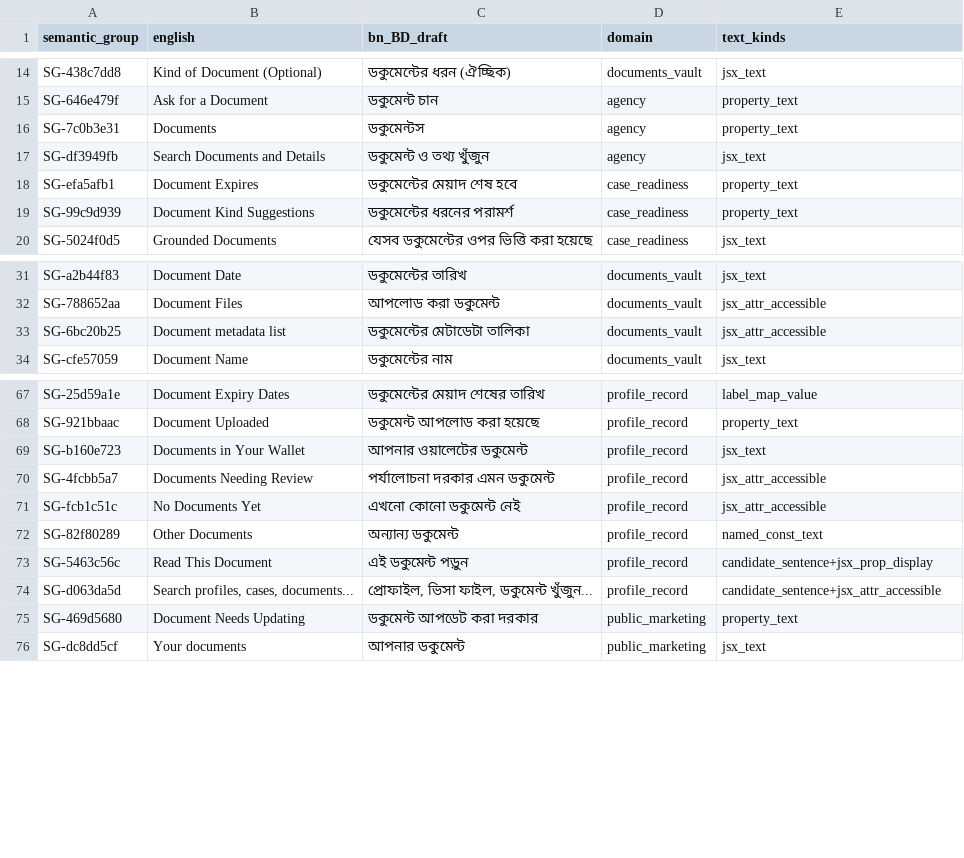
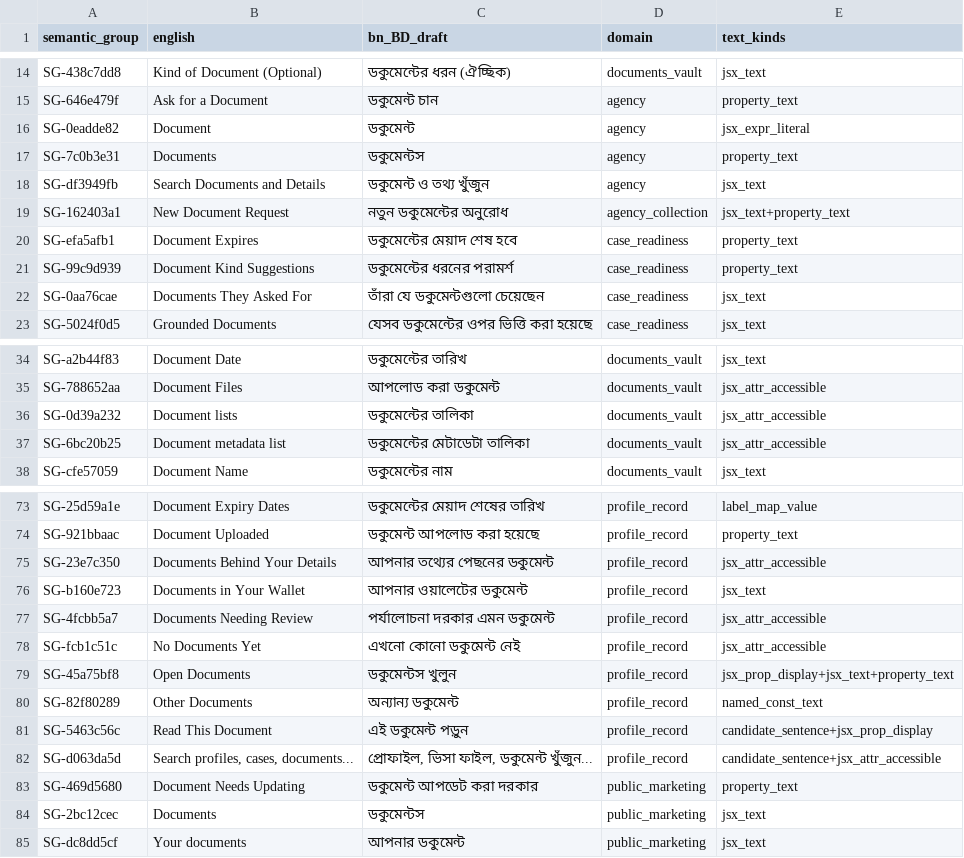
Before and after one commit to sadatnitex/visastack, a CSV file: docs/localization/data/NAV_TERM_REVIEW.csv, drawn as a sheet; only a part is shown, gaps mark what is left out; the diff covers the shown part only; the diff names each change by its address in the sheet, - before the commit and + after, or states it on an @@ line.

```diff
--- a/docs/localization/data/NAV_TERM_REVIEW.csv
+++ b/docs/localization/data/NAV_TERM_REVIEW.csv
+row 16: SG-0eadde82 | Document | ডকুমেন্ট | agency | jsx_expr_literal
+row 19: SG-162403a1 | New Document Request | নতুন ডকুমেন্টের অনুরোধ | agency_collection | jsx_text+property_text
+row 22: SG-0aa76cae | Documents They Asked For | তাঁরা যে ডকুমেন্টগুলো চেয়েছেন | case_readiness | jsx_text
+row 36: SG-0d39a232 | Document lists | ডকুমেন্টের তালিকা | documents_vault | jsx_attr_accessible
+row 75: SG-23e7c350 | Documents Behind Your Details | আপনার তথ্যের পেছনের ডকুমেন্ট | profile_record | jsx_attr_accessible
+row 79: SG-45a75bf8 | Open Documents | ডকুমেন্টস খুলুন | profile_record | jsx_prop_display+jsx_text+property_text
+row 84: SG-2bc12cec | Documents | ডকুমেন্টস | public_marketing | jsx_text
```
Also changed, not shown: 2 added rows elsewhere in this file, docs/localization/data/CASE_FILE_COLLISION_REVIEW.csv, 3 other files.
